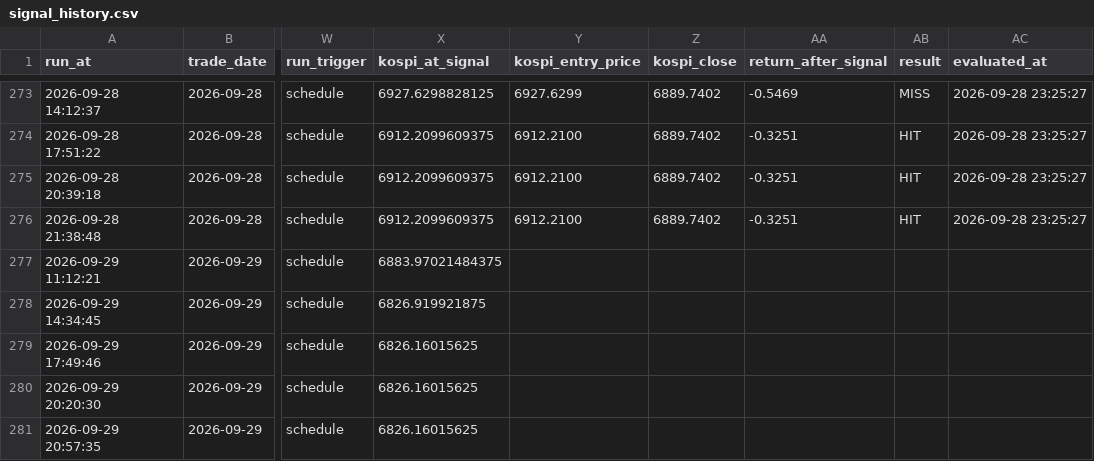
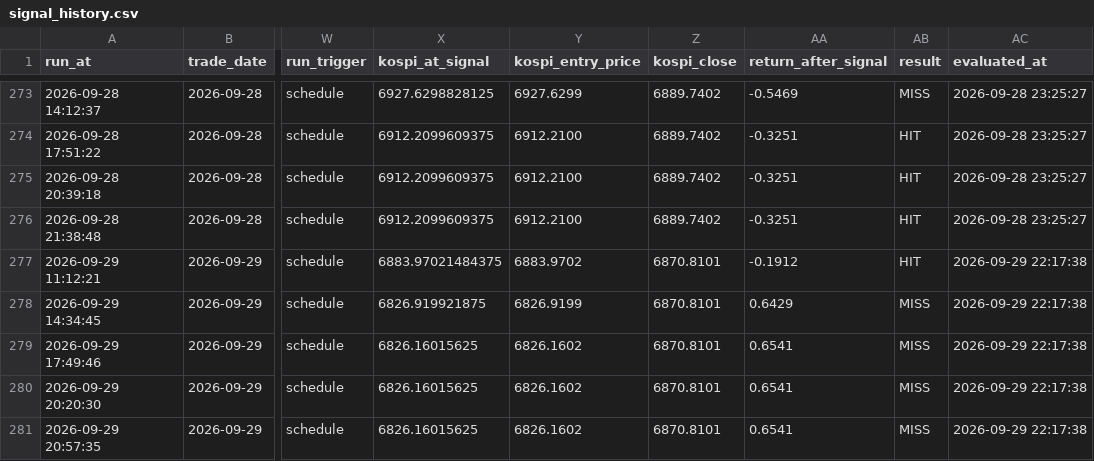
Before and after one commit to nambak2218-debug/marketPilot, a CSV file: data/signal_history.csv, drawn as a sheet; only a part is shown, gaps mark what is left out; the diff names each change by its address in the sheet, - before the commit and + after, or states it on an @@ line.

Commit message:
Update MarketPilot signal history [skip ci]

```diff
--- a/data/signal_history.csv
+++ b/data/signal_history.csv
-Y277 (kospi_entry_price): (empty)
+Y277 (kospi_entry_price): 6883.9702
-Z277:Z281 (kospi_close): (empty)
+Z277:Z281 (kospi_close): 6870.8101
-AA277 (return_after_signal): (empty)
+AA277 (return_after_signal): -0.1912
-AB277 (result): (empty)
+AB277 (result): HIT
-AC277:AC281 (evaluated_at): (empty)
+AC277:AC281 (evaluated_at): 2026-09-29 22:17:38
-Y278 (kospi_entry_price): (empty)
+Y278 (kospi_entry_price): 6826.9199
-AA278 (return_after_signal): (empty)
+AA278 (return_after_signal): 0.6429
-AB278:AB281 (result): (empty)
+AB278:AB281 (result): MISS
-Y279:Y281 (kospi_entry_price): (empty)
+Y279:Y281 (kospi_entry_price): 6826.1602
-AA279:AA281 (return_after_signal): (empty)
+AA279:AA281 (return_after_signal): 0.6541
```
